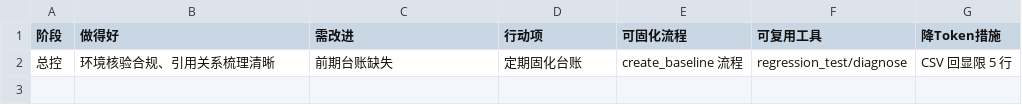
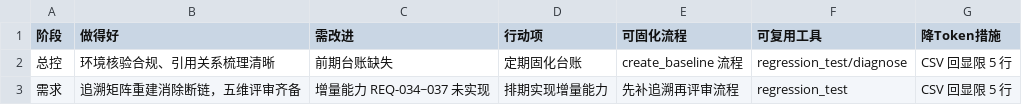
Before and after one commit to gogojaja/ai-assistant-system, a CSV file: 台账/22_阶段复盘.csv, drawn as a sheet; the diff names each change by its address in the sheet, - before the commit and + after, or states it on an @@ line.

```diff
--- a/台账/22_阶段复盘.csv
+++ b/台账/22_阶段复盘.csv
+row 3: 需求 | 追溯矩阵重建消除断链，五维评审齐备 | 增量能力 REQ-034~037 未实现 | 排期实现增量能力 | 先补追溯再评审流程 | regression_test | CSV 回显限 5 行
```
Also changed, not shown: 台账/08_需求追溯矩阵.csv, 10 other files.
